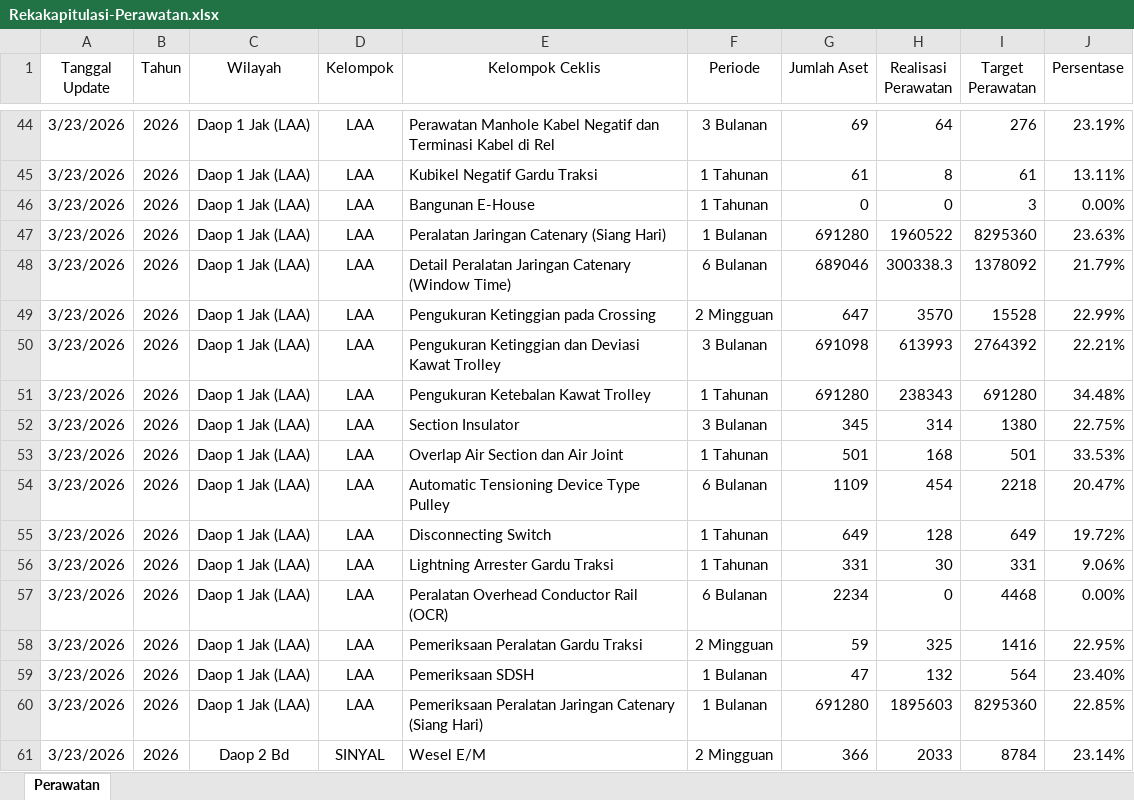
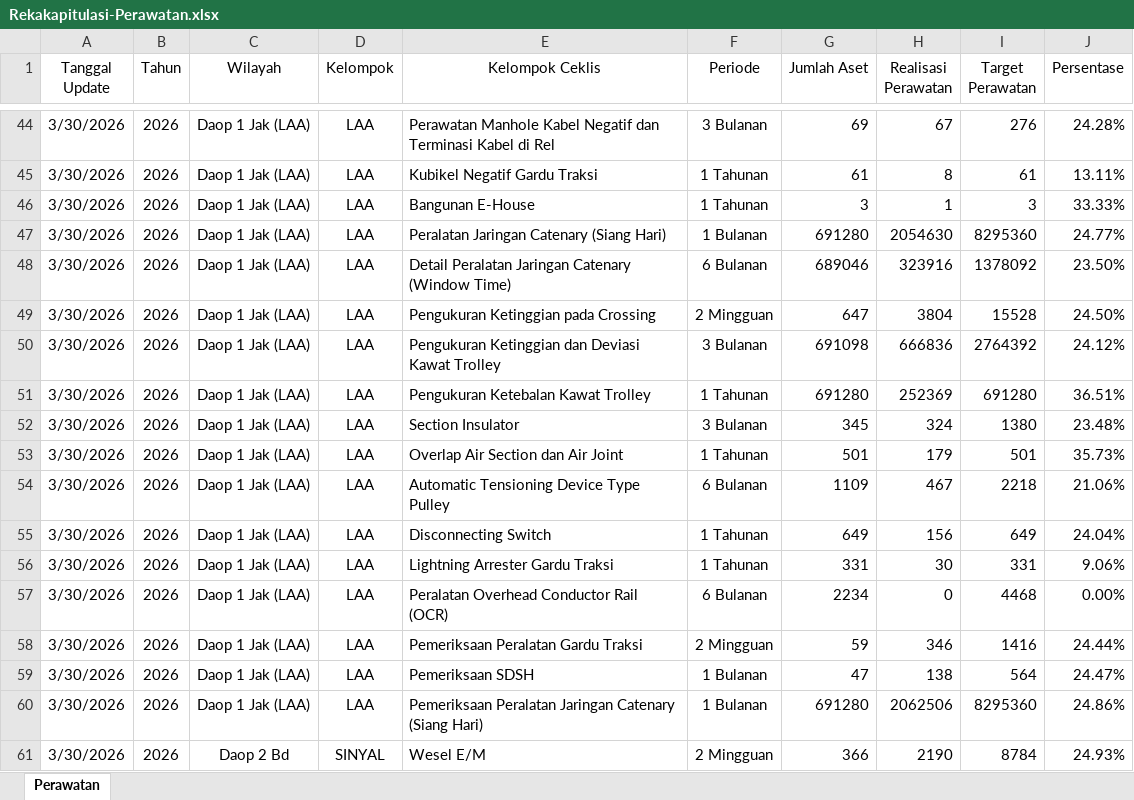
Before and after one commit to sanusizulfirmanlubis/mb52-data, an Excel workbook: data/Rekakapitulasi-Perawatan.xlsx, sheet Perawatan, drawn as a sheet; only a part is shown, gaps mark what is left out; values as stored, in another font and other column widths than the file's, no borders; the diff covers the shown part only; the diff names each change by its address in the sheet, - before the commit and + after, or states it on an @@ line.

Commit message:
update perawatan dari web

```diff
--- a/data/Rekakapitulasi-Perawatan.xlsx (sheet Perawatan)
+++ b/data/Rekakapitulasi-Perawatan.xlsx (sheet Perawatan)
-A44:A61 (Tanggal Update): 3/23/2026
+A44:A61 (Tanggal Update): 3/30/2026
-H44 (Realisasi Perawatan): 64
+H44 (Realisasi Perawatan): 67
-J44 (Persentase): 23.19%
+J44 (Persentase): 24.28%
-G46 (Jumlah Aset): 0
+G46 (Jumlah Aset): 3
-H46 (Realisasi Perawatan): 0
+H46 (Realisasi Perawatan): 1
-J46 (Persentase): 0.00%
+J46 (Persentase): 33.33%
-H47 (Realisasi Perawatan): 1960522
+H47 (Realisasi Perawatan): 2054630
-J47 (Persentase): 23.63%
+J47 (Persentase): 24.77%
-H48 (Realisasi Perawatan): 300338.3
+H48 (Realisasi Perawatan): 323916
-J48 (Persentase): 21.79%
+J48 (Persentase): 23.50%
-H49 (Realisasi Perawatan): 3570
+H49 (Realisasi Perawatan): 3804
-J49 (Persentase): 22.99%
+J49 (Persentase): 24.50%
-H50 (Realisasi Perawatan): 613993
+H50 (Realisasi Perawatan): 666836
-J50 (Persentase): 22.21%
+J50 (Persentase): 24.12%
-H51 (Realisasi Perawatan): 238343
+H51 (Realisasi Perawatan): 252369
-J51 (Persentase): 34.48%
+J51 (Persentase): 36.51%
-H52 (Realisasi Perawatan): 314
+H52 (Realisasi Perawatan): 324
-J52 (Persentase): 22.75%
+J52 (Persentase): 23.48%
-H53 (Realisasi Perawatan): 168
+H53 (Realisasi Perawatan): 179
-J53 (Persentase): 33.53%
+J53 (Persentase): 35.73%
-H54 (Realisasi Perawatan): 454
+H54 (Realisasi Perawatan): 467
-J54 (Persentase): 20.47%
+J54 (Persentase): 21.06%
-H55 (Realisasi Perawatan): 128
+H55 (Realisasi Perawatan): 156
-J55 (Persentase): 19.72%
+J55 (Persentase): 24.04%
-H58 (Realisasi Perawatan): 325
+H58 (Realisasi Perawatan): 346
-J58 (Persentase): 22.95%
+J58 (Persentase): 24.44%
-H59 (Realisasi Perawatan): 132
+H59 (Realisasi Perawatan): 138
-J59 (Persentase): 23.40%
+J59 (Persentase): 24.47%
-H60 (Realisasi Perawatan): 1895603
+H60 (Realisasi Perawatan): 2062506
-J60 (Persentase): 22.85%
+J60 (Persentase): 24.86%
-H61 (Realisasi Perawatan): 2033
+H61 (Realisasi Perawatan): 2190
-J61 (Persentase): 23.14%
+J61 (Persentase): 24.93%
```
Also changed, not shown: 861 edited cells elsewhere in this sheet.
